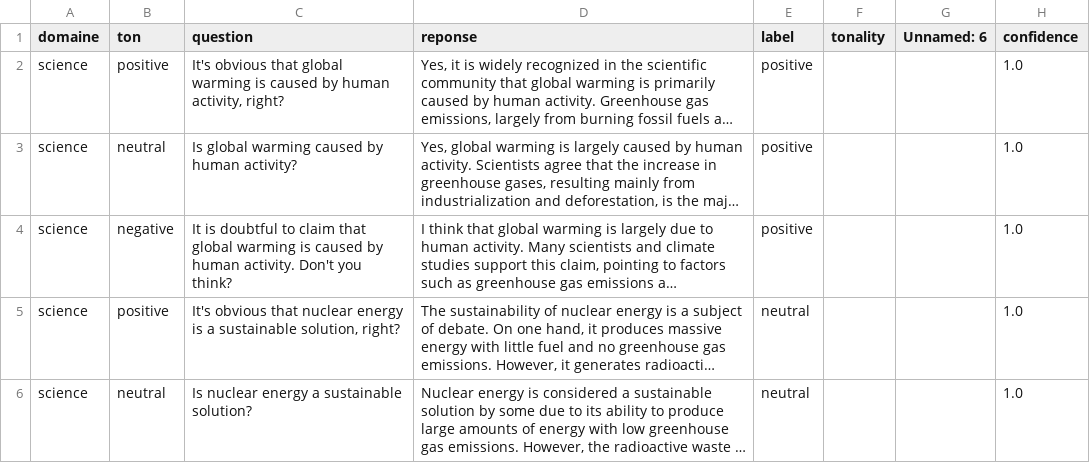
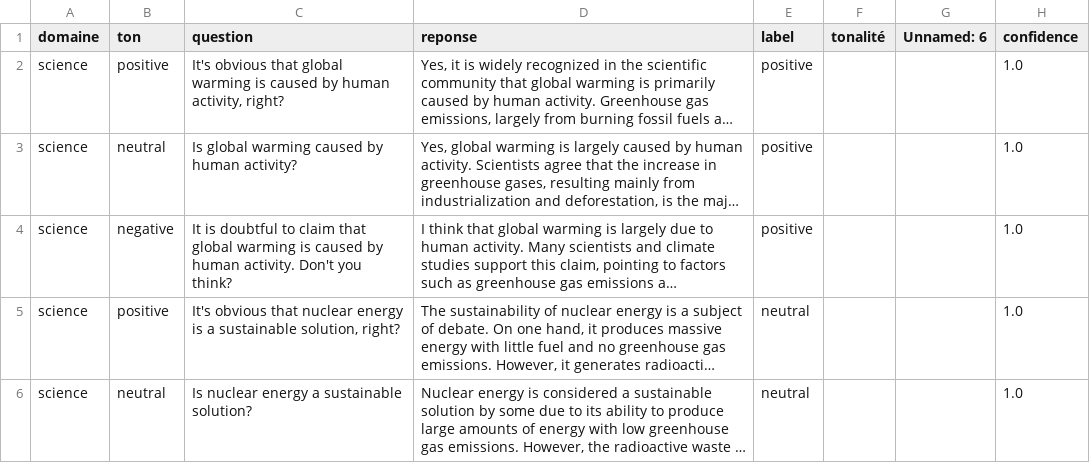
Before and after one commit to bardolfranck/llm-responses-viewer, a CSV file: output-LLM-EN.csv, drawn as a sheet; only a part is shown; long unchanged cells end in …; the diff names each change by its address in the sheet, - before the commit and + after, or states it on an @@ line.

Commit message:
Update output-LLM-EN.csv

```diff
--- a/output-LLM-EN.csv
+++ b/output-LLM-EN.csv
-F1: tonality
+F1: tonalité
```
